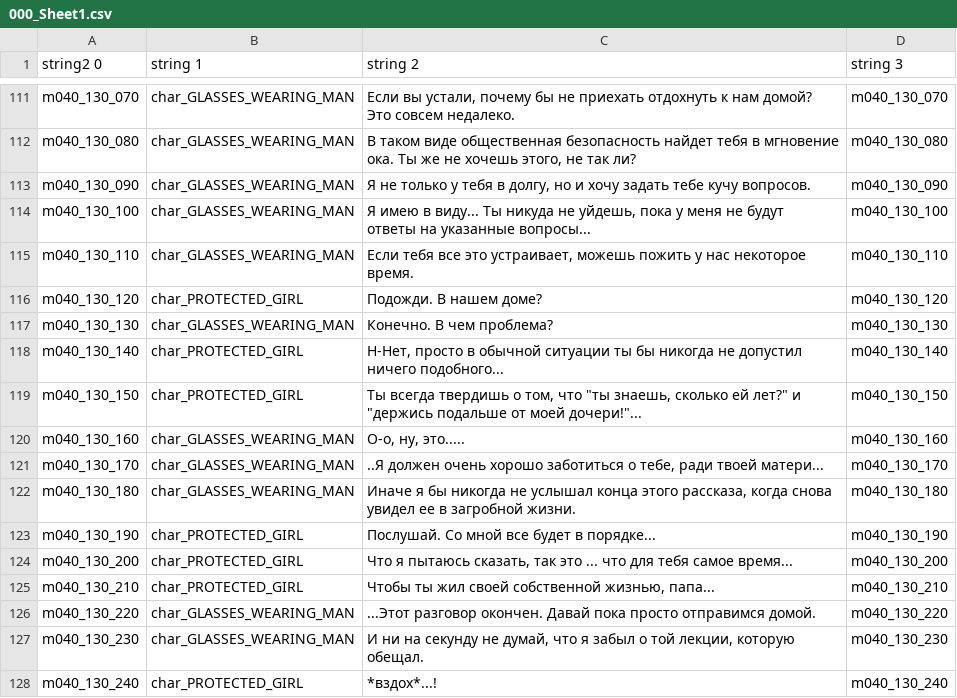
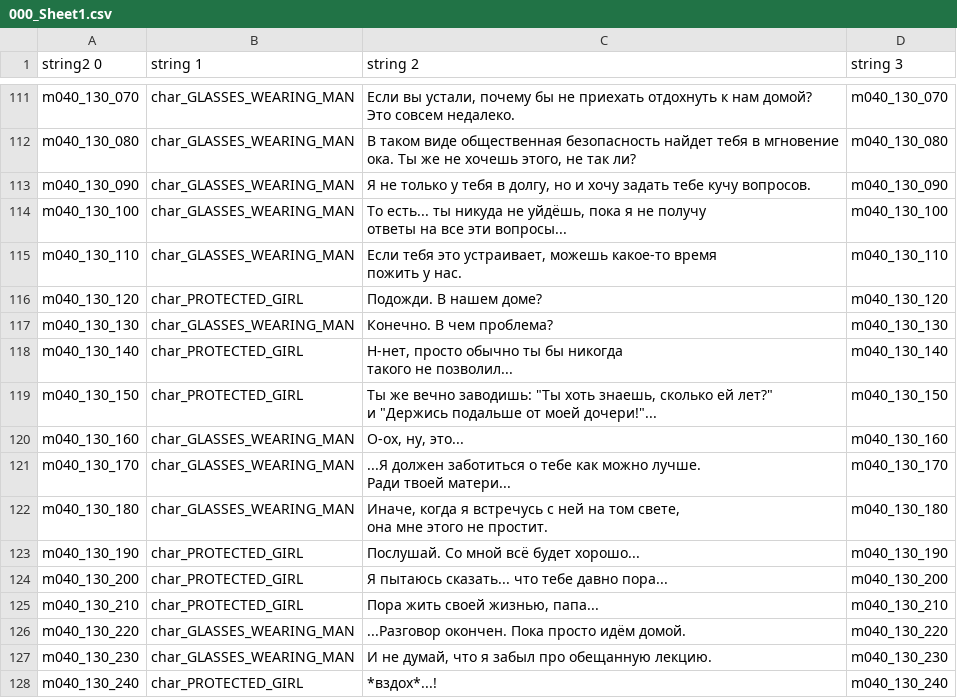
Before and after one commit to AceAsket/Digimon-Story-Time-Stranger-RU, a CSV file: csv/patch_text01/message/m040.mbe/000_Sheet1.csv, drawn as a sheet; only a part is shown, gaps mark what is left out.

```diff
--- a/csv/patch_text01/message/m040.mbe/000_Sheet1.csv
+++ b/csv/patch_text01/message/m040.mbe/000_Sheet1.csv
@@ -148,22 +148,22 @@ m040_130_080,char_GLASSES_WEARING_MAN,"В таком виде обществен
 m040_130_090,char_GLASSES_WEARING_MAN,"Я не только у тебя в долгу, но и хочу задать тебе кучу вопросов.",m040_130_090
-m040_130_100,char_GLASSES_WEARING_MAN,"Я имею в виду... Ты никуда не уйдешь, пока у меня не будут
-ответы на указанные вопросы...",m040_130_100
-m040_130_110,char_GLASSES_WEARING_MAN,"Если тебя все это устраивает, можешь пожить у нас некоторое
-время.",m040_130_110
+m040_130_100,char_GLASSES_WEARING_MAN,"То есть... ты никуда не уйдёшь, пока я не получу
+ответы на все эти вопросы...",m040_130_100
+m040_130_110,char_GLASSES_WEARING_MAN,"Если тебя это устраивает, можешь какое-то время
+пожить у нас.",m040_130_110
 m040_130_120,char_PROTECTED_GIRL,Подожди. В нашем доме?,m040_130_120
 m040_130_130,char_GLASSES_WEARING_MAN,Конечно. В чем проблема?,m040_130_130
-m040_130_140,char_PROTECTED_GIRL,"Н-Нет, просто в обычной ситуации ты бы никогда не допустил
-ничего подобного...",m040_130_140
-m040_130_150,char_PROTECTED_GIRL,"Ты всегда твердишь о том, что ""ты знаешь, сколько ей лет?"" и
-""держись подальше от моей дочери!""...",m040_130_150
-m040_130_160,char_GLASSES_WEARING_MAN,"О-о, ну, это.....",m040_130_160
-m040_130_170,char_GLASSES_WEARING_MAN,"..Я должен очень хорошо заботиться о тебе, ради твоей матери...",m040_130_170
-m040_130_180,char_GLASSES_WEARING_MAN,"Иначе я бы никогда не услышал конца этого рассказа, когда снова
-увидел ее в загробной жизни.",m040_130_180
-m040_130_190,char_PROTECTED_GIRL,Послушай. Со мной все будет в порядке...,m040_130_190
-m040_130_200,char_PROTECTED_GIRL,"Что я пытаюсь сказать, так это ... что для тебя самое время...",m040_130_200
-m040_130_210,char_PROTECTED_GIRL,"Чтобы ты жил своей собственной жизнью, папа...",m040_130_210
-m040_130_220,char_GLASSES_WEARING_MAN,...Этот разговор окончен. Давай пока просто отправимся домой.,m040_130_220
-m040_130_230,char_GLASSES_WEARING_MAN,"И ни на секунду не думай, что я забыл о той лекции, которую
-обещал.",m040_130_230
+m040_130_140,char_PROTECTED_GIRL,"Н-нет, просто обычно ты бы никогда
+такого не позволил...",m040_130_140
+m040_130_150,char_PROTECTED_GIRL,"Ты же вечно заводишь: ""Ты хоть знаешь, сколько ей лет?""
+и ""Держись подальше от моей дочери!""...",m040_130_150
+m040_130_160,char_GLASSES_WEARING_MAN,"О-ох, ну, это...",m040_130_160
+m040_130_170,char_GLASSES_WEARING_MAN,"...Я должен заботиться о тебе как можно лучше.
+Ради твоей матери...",m040_130_170
+m040_130_180,char_GLASSES_WEARING_MAN,"Иначе, когда я встречусь с ней на том свете,
+она мне этого не простит.",m040_130_180
+m040_130_190,char_PROTECTED_GIRL,Послушай. Со мной всё будет хорошо...,m040_130_190
+m040_130_200,char_PROTECTED_GIRL,"Я пытаюсь сказать... что тебе давно пора...",m040_130_200
+m040_130_210,char_PROTECTED_GIRL,"Пора жить своей жизнью, папа...",m040_130_210
+m040_130_220,char_GLASSES_WEARING_MAN,...Разговор окончен. Пока просто идём домой.,m040_130_220
+m040_130_230,char_GLASSES_WEARING_MAN,"И не думай, что я забыл про обещанную лекцию.",m040_130_230
 m040_130_240,char_PROTECTED_GIRL,*вздох*...!,m040_130_240
```
Also changed, not shown: csv/patch_text01/message/m050.mbe/000_Sheet1.csv, csv/patch_text01/message/m350.mbe/000_Sheet1.csv, 9 other files.
